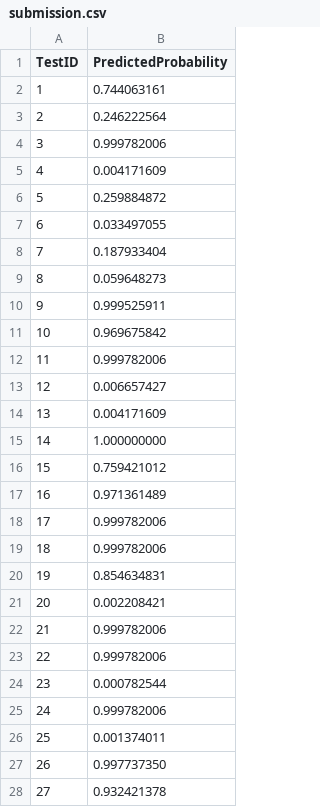
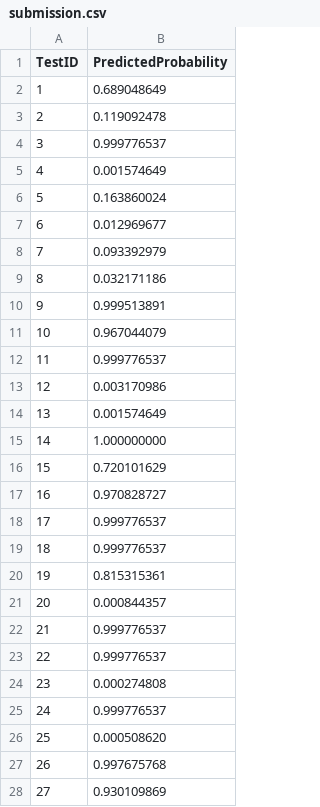
Before and after one commit to yngtdd/hyperspace, a CSV file: examples/ensemble/gbm/space3/submission.csv, drawn as a sheet; only a part is shown; the diff covers the shown part only.

```diff
--- a/examples/ensemble/gbm/space3/submission.csv
+++ b/examples/ensemble/gbm/space3/submission.csv
@@ -1,28 +1,28 @@
 TestID, PredictedProbability
-1,0.744063161
-2,0.246222564
-3,0.999782006
-4,0.004171609
-5,0.259884872
-6,0.033497055
-7,0.187933404
-8,0.059648273
-9,0.999525911
-10,0.969675842
-11,0.999782006
-12,0.006657427
-13,0.004171609
+1,0.689048649
+2,0.119092478
+3,0.999776537
+4,0.001574649
+5,0.163860024
+6,0.012969677
+7,0.093392979
+8,0.032171186
+9,0.999513891
+10,0.967044079
+11,0.999776537
+12,0.003170986
+13,0.001574649
 14,1.000000000
-15,0.759421012
-16,0.971361489
-17,0.999782006
-18,0.999782006
-19,0.854634831
-20,0.002208421
-21,0.999782006
-22,0.999782006
-23,0.000782544
-24,0.999782006
-25,0.001374011
-26,0.997737350
-27,0.932421378
+15,0.720101629
+16,0.970828727
+17,0.999776537
+18,0.999776537
+19,0.815315361
+20,0.000844357
+21,0.999776537
+22,0.999776537
+23,0.000274808
+24,0.999776537
+25,0.000508620
+26,0.997675768
+27,0.930109869
```
Also changed, not shown: 110 edited cells elsewhere in this file, 1 other file.
